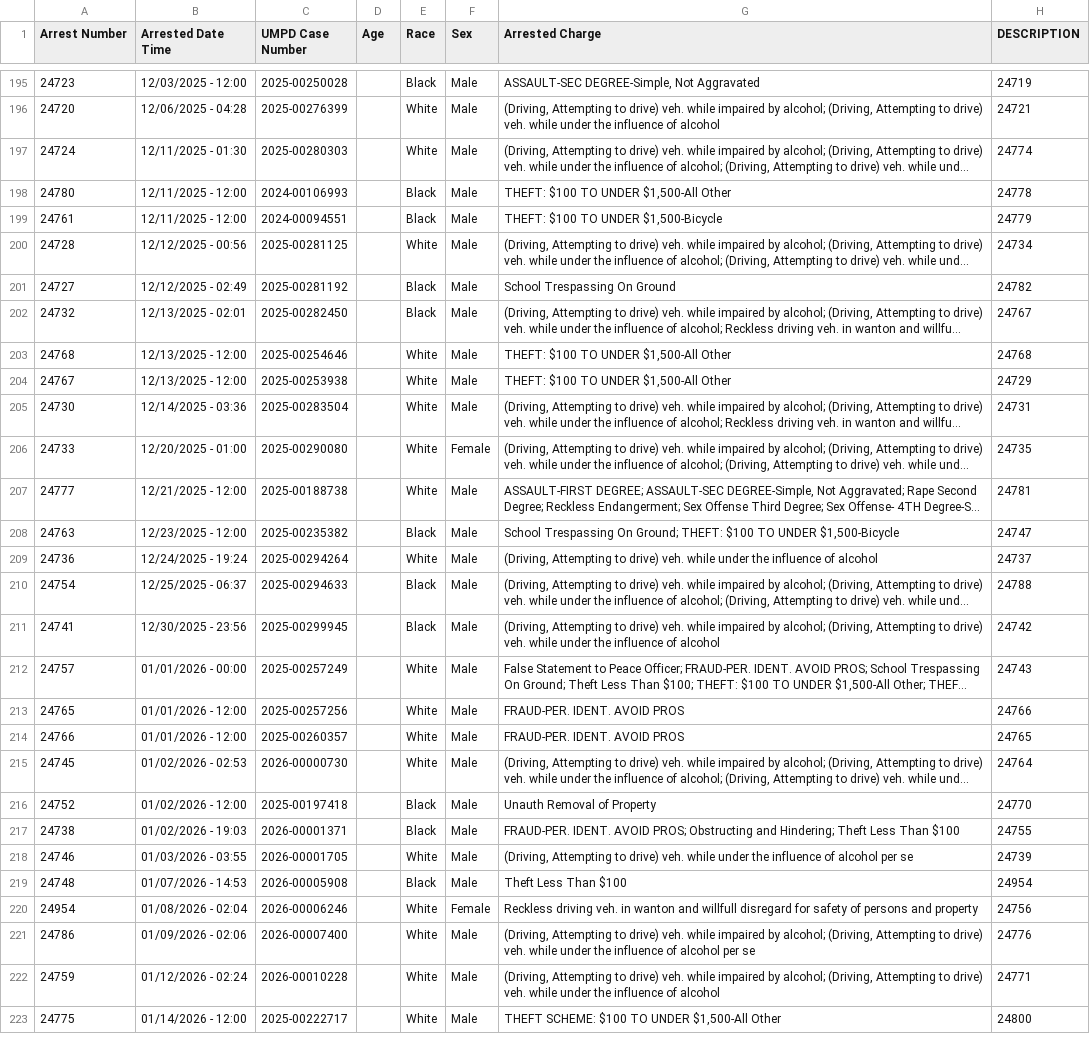
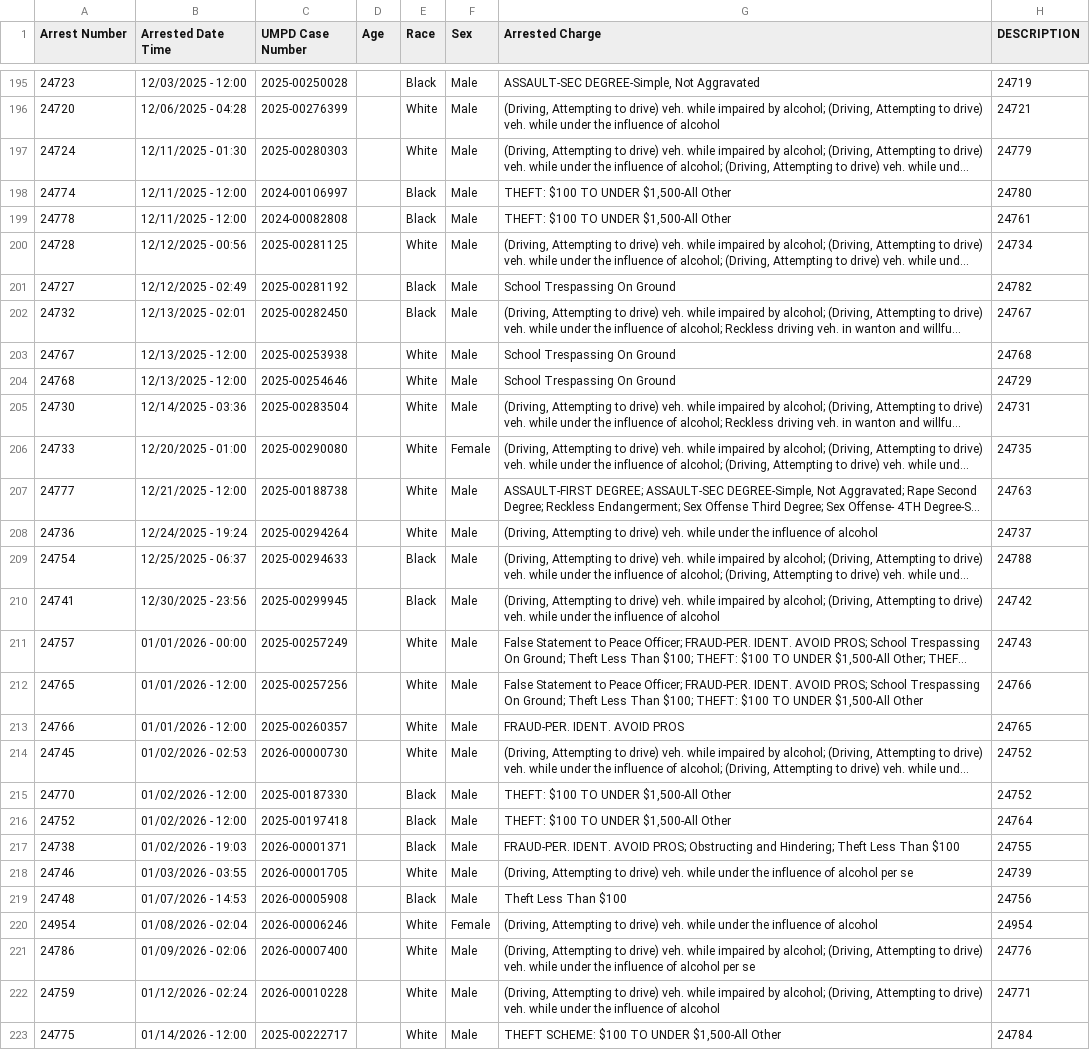
Before and after one commit to dwillis/umpd-logs, a CSV file: data/all-police-arrests.csv, drawn as a sheet; only a part is shown, gaps mark what is left out; long unchanged cells end in …; removed rows and columns are numbered as before the commit, all else as after; the diff covers the shown part only; the diff names each change by its address in the sheet, - before the commit and + after, or states it on an @@ line.

```diff
--- a/data/all-police-arrests.csv
+++ b/data/all-police-arrests.csv
-H197 (DESCRIPTION): 24774
+H197 (DESCRIPTION): 24779
@@ row 198 moved to row 341: 24780 @@
@@ row 199 moved to row 342: 24761 @@
@@ row 339 moved to row 198: 24774 @@
@@ row 340 moved to row 199: 24778 @@
-row 203: 24768 | 12/13/2025 - 12:00 | 2025-00254646 |  | White | Male | THEFT: $100 TO UNDER $1,500-All Other | 24768
-G203 (Arrested Charge): THEFT: $100 TO UNDER $1,500-All Other
+G203 (Arrested Charge): School Trespassing On Ground
-H203 (DESCRIPTION): 24729
+H203 (DESCRIPTION): 24768
+row 204: 24768 | 12/13/2025 - 12:00 | 2025-00254646 |  | White | Male | School Trespassing On Ground | 24729
-H207 (DESCRIPTION): 24781
+H207 (DESCRIPTION): 24763
@@ row 208 moved to row 343: 24763 @@
-G212 (Arrested Charge): FRAUD-PER. IDENT. AVOID PROS
+G212 (Arrested Charge): False Statement to Peace Officer; FRAUD-PER. IDENT. AVOID PROS; School Trespassing On Ground; Theft Less Than $100; THEFT: $100 TO UNDER $1,500-All Other
-H214 (DESCRIPTION): 24764
+H214 (DESCRIPTION): 24752
@@ row 352 moved to row 215: 24770 @@
-G216 (Arrested Charge): Unauth Removal of Property
+G216 (Arrested Charge): THEFT: $100 TO UNDER $1,500-All Other
-H216 (DESCRIPTION): 24770
+H216 (DESCRIPTION): 24764
-H219 (DESCRIPTION): 24954
+H219 (DESCRIPTION): 24756
-G220 (Arrested Charge): Reckless driving veh. in wanton and willfull disregard for safety of persons and property
+G220 (Arrested Charge): (Driving, Attempting to drive) veh. while under the influence of alcohol
-H220 (DESCRIPTION): 24756
+H220 (DESCRIPTION): 24954
-H223 (DESCRIPTION): 24800
+H223 (DESCRIPTION): 24784
```
Also changed, not shown: 5 added rows, 5 removed rows, 32 moved rows and 22 edited cells elsewhere in this file, 2 other files.
